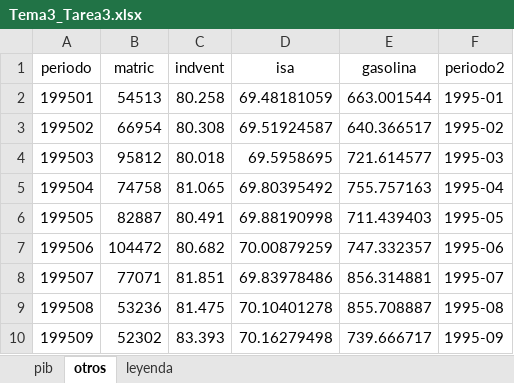
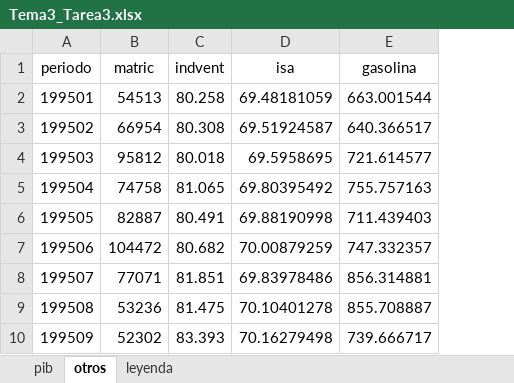
Before and after one commit to otoperalias/Coyuntura, an Excel workbook: clases/datos/Tema3_Tarea3.xlsx, sheet otros, drawn as a sheet; only a part is shown; values as stored, in another font and other column widths than the file's, no borders; the diff names each change by its address in the sheet, - before the commit and + after, or states it on an @@ line.

```diff
--- a/clases/datos/Tema3_Tarea3.xlsx (sheet otros)
+++ b/clases/datos/Tema3_Tarea3.xlsx (sheet otros)
-column F (periodo2), rows 2-10: 1995-01 | 1995-02 | 1995-03 | 1995-04 | 1995-05 | 1995-06 | 1995-07 | 1995-08 | 1995-09
```
Also changed, not shown: sheet pib.
